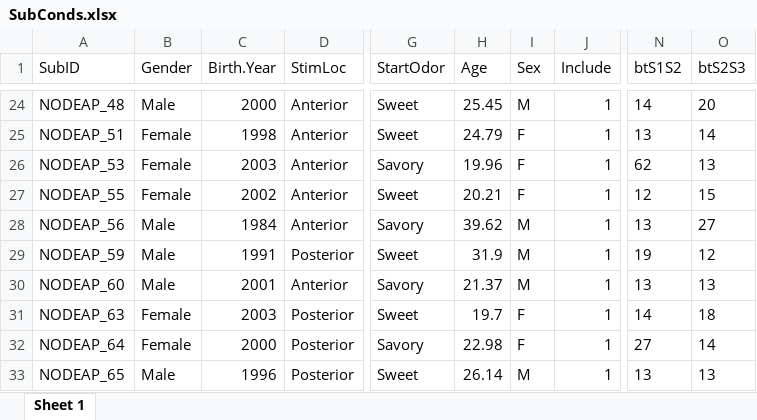
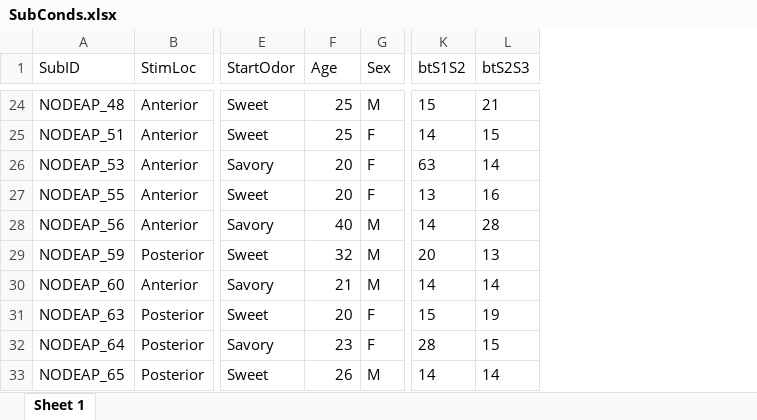
Before and after one commit to QingfangLiu/project-nodeap-core, an Excel workbook: beh_data_found/SubConds.xlsx, sheet Sheet 1, drawn as a sheet; only a part is shown, gaps mark what is left out; values as stored, in another font and other column widths than the file's, no borders; removed rows and columns are numbered as before the commit, all else as after; the diff covers the shown part only; the diff names each change by its address in the sheet, - before the commit and + after, or states it on an @@ line.

```diff
--- a/beh_data_found/SubConds.xlsx (sheet Sheet 1)
+++ b/beh_data_found/SubConds.xlsx (sheet Sheet 1)
-column B (Gender), rows 24-33: Male | Female | Female | Female | Male | Male | Male | Female | Female | Male
-column C (Birth.Year), rows 24-33: 2000 | 1998 | 2003 | 2002 | 1984 | 1991 | 2001 | 2003 | 2000 | 1996
-column J (Include), rows 24-33: all 1
-F24 (Age): 25.45
+F24 (Age): 25
-K24 (btS1S2): 14
+K24 (btS1S2): 15
-L24 (btS2S3): 20
+L24 (btS2S3): 21
-F25 (Age): 24.79
+F25 (Age): 25
-K25 (btS1S2): 13
+K25 (btS1S2): 14
-L25 (btS2S3): 14
+L25 (btS2S3): 15
-F26 (Age): 19.96
+F26 (Age): 20
-K26 (btS1S2): 62
+K26 (btS1S2): 63
-L26 (btS2S3): 13
+L26 (btS2S3): 14
-F27 (Age): 20.21
+F27 (Age): 20
-K27 (btS1S2): 12
+K27 (btS1S2): 13
-L27 (btS2S3): 15
+L27 (btS2S3): 16
-F28 (Age): 39.62
+F28 (Age): 40
-K28 (btS1S2): 13
+K28 (btS1S2): 14
-L28 (btS2S3): 27
+L28 (btS2S3): 28
-F29 (Age): 31.9
+F29 (Age): 32
-K29 (btS1S2): 19
+K29 (btS1S2): 20
-L29 (btS2S3): 12
+L29 (btS2S3): 13
-F30 (Age): 21.37
+F30 (Age): 21
-K30 (btS1S2): 13
+K30 (btS1S2): 14
-L30 (btS2S3): 13
+L30 (btS2S3): 14
-F31 (Age): 19.7
+F31 (Age): 20
-K31 (btS1S2): 14
+K31 (btS1S2): 15
-L31 (btS2S3): 18
+L31 (btS2S3): 19
-F32 (Age): 22.98
+F32 (Age): 23
-K32 (btS1S2): 27
+K32 (btS1S2): 28
-L32 (btS2S3): 14
+L32 (btS2S3): 15
-F33 (Age): 26.14
+F33 (Age): 26
-K33 (btS1S2): 13
+K33 (btS1S2): 14
-L33 (btS2S3): 13
+L33 (btS2S3): 14
```
Also changed, not shown: 114 edited cells elsewhere in this sheet, 5 other files.
